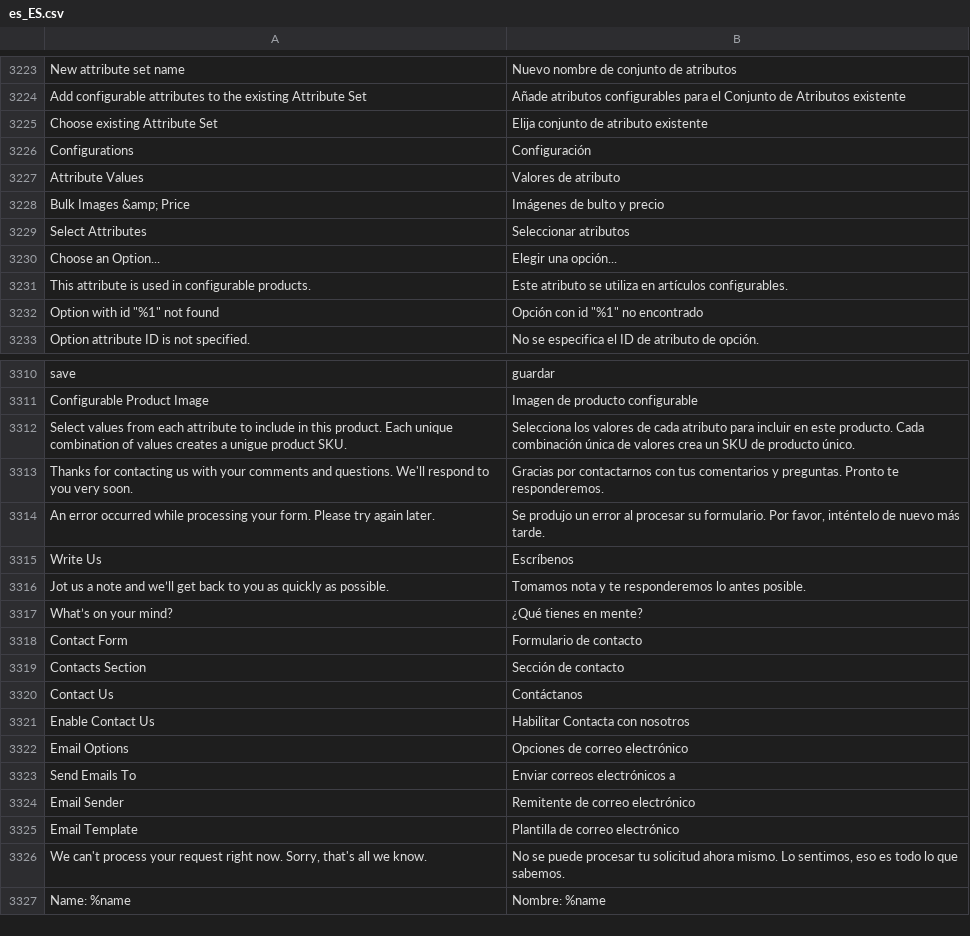
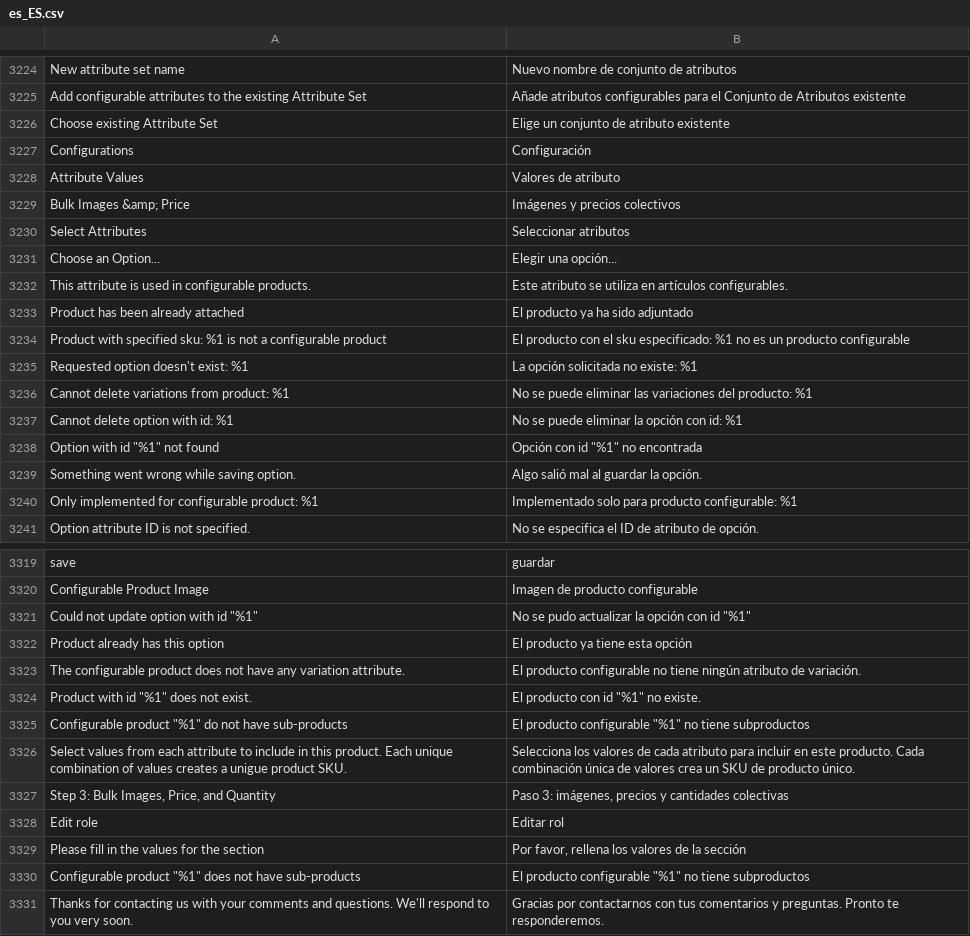
Before and after one commit to magento-l10n/language-es_ES, a CSV file: es_ES.csv, drawn as a sheet; only a part is shown, gaps mark what is left out; the shorter side is filled out with more unchanged rows; addresses are those after the commit; the diff covers the shown part only; the diff names each change by its address in the sheet, - before the commit and + after, or states it on an @@ line.

Commit message:
Updating translations from Crowdin.

```diff
--- a/es_ES.csv
+++ b/es_ES.csv
-B3226: Elija conjunto de atributo existente
+B3226: Elige un conjunto de atributo existente
-B3229: Imágenes de bulto y precio
+B3229: Imágenes y precios colectivos
+row 3233: Product has been already attached | El producto ya ha sido adjuntado
+row 3234: Product with specified sku: %1 is not a configurable product | El producto con el sku especificado: %1 no es un producto configurable
+row 3235: Requested option doesn't exist: %1 | La opción solicitada no existe: %1
+row 3236: Cannot delete variations from product: %1 | No se puede eliminar las variaciones del producto: %1
+row 3237: Cannot delete option with id: %1 | No se puede eliminar la opción con id: %1
-B3238: Opción con id "%1" no encontrado
+B3238: Opción con id "%1" no encontrada
+row 3239: Something went wrong while saving option. | Algo salió mal al guardar la opción.
+row 3240: Only implemented for configurable product: %1 | Implementado solo para producto configurable: %1
+row 3321: Could not update option with id "%1" | No se pudo actualizar la opción con id "%1"
+row 3322: Product already has this option | El producto ya tiene esta opción
+row 3323: The configurable product does not have any variation attribute. | El producto configurable no tiene ningún atributo de variación.
+row 3324: Product with id "%1" does not exist. | El producto con id "%1" no existe.
+row 3325: Configurable product "%1" do not have sub-products | El producto configurable "%1" no tiene subproductos
+row 3327: Step 3: Bulk Images, Price, and Quantity | Paso 3: imágenes, precios y cantidades colectivas
+row 3328: Edit role | Editar rol
+row 3329: Please fill in the values for the section | Por favor, rellena los valores de la sección
+row 3330: Configurable product "%1" does not have sub-products | El producto configurable "%1" no tiene subproductos
```
Also changed, not shown: 8 added rows and 26 edited cells elsewhere in this file, 1 other file.
